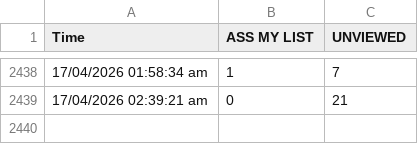
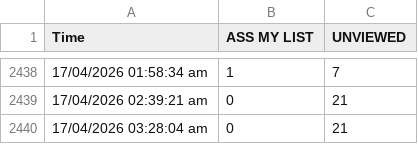
Before and after one commit to teleradyx-eng/erad-cases-check, a CSV file: case-history-dr.-abdaallah.csv, drawn as a sheet; only a part is shown, gaps mark what is left out; the diff names each change by its address in the sheet, - before the commit and + after, or states it on an @@ line.

```diff
--- a/case-history-dr.-abdaallah.csv
+++ b/case-history-dr.-abdaallah.csv
+row 2440: 17/04/2026 03:28:04 am | 0 | 21
```
Also changed, not shown: case-history-dr.-amit.csv.
